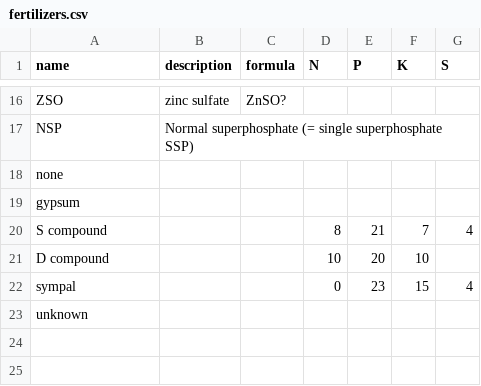
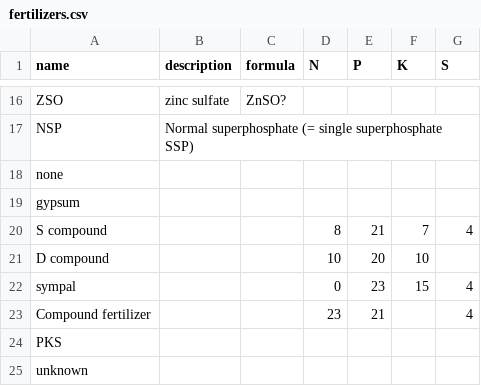
Before and after one commit to reagro/carob, a CSV file: terms/fertilizers.csv, drawn as a sheet; only a part is shown, gaps mark what is left out.

Commit message:
adding fertilizer_type to fertilizers.csv

```diff
--- a/terms/fertilizers.csv
+++ b/terms/fertilizers.csv
@@ -22,2 +22,4 @@ D compound,,,10,20,10,
 sympal,,,0,23,15,4
+Compound fertilizer,,,23,21,,4
+PKS,,,,,,
 unknown,,,,,,
```
